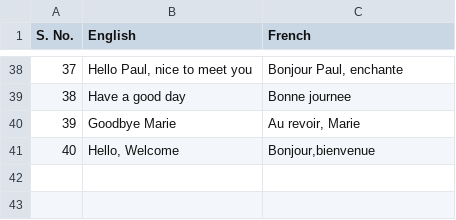
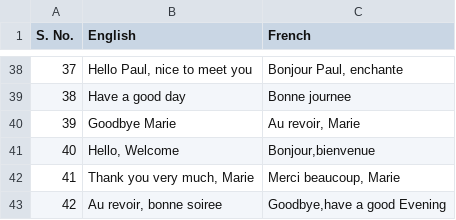
Before and after one commit to sirkaushalkumar/french, a CSV file: duolingo.csv, drawn as a sheet; only a part is shown, gaps mark what is left out; the diff names each change by its address in the sheet, - before the commit and + after, or states it on an @@ line.

Commit message:
add greetings 4

```diff
--- a/duolingo.csv
+++ b/duolingo.csv
+row 42: 41 | Thank you very much, Marie | Merci beaucoup, Marie
+row 43: 42 | Au revoir, bonne soiree | Goodbye,have a good Evening
```
